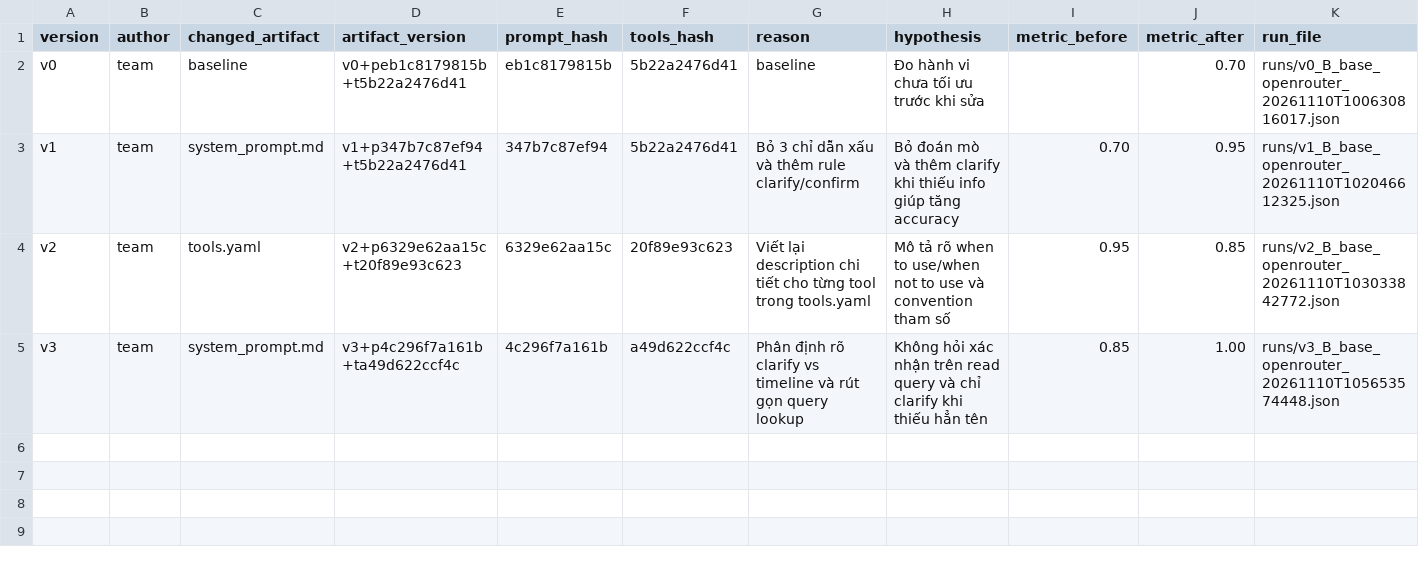
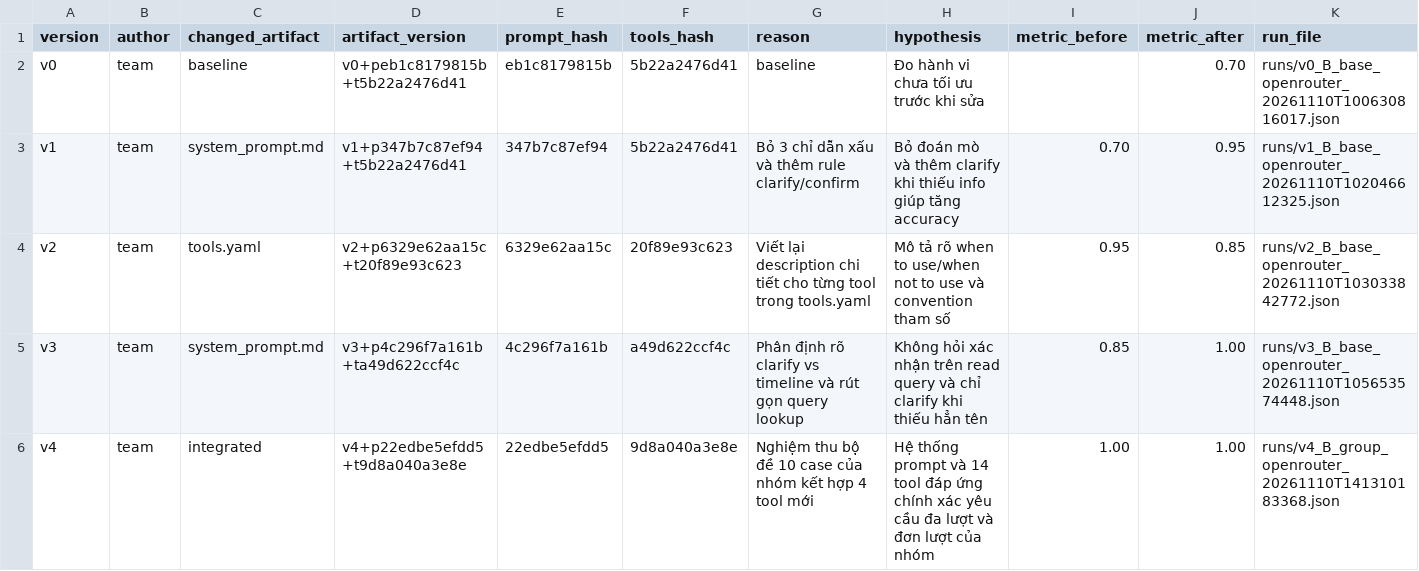
Before and after one commit to doanhnguyen28/K5-L3A-DAY03-Ollama-Prompt-Function-Calling-Tool-Design-MCP-, a CSV file: starter_v0/artifacts/version_log.csv, drawn as a sheet.

Commit message:
docs: complete REPORT.md sections and log version v4

```diff
--- a/starter_v0/artifacts/version_log.csv
+++ b/starter_v0/artifacts/version_log.csv
@@ -5 +5,2 @@ v2,team,tools.yaml,v2+p6329e62aa15c+t20f89e93c623,6329e62aa15c,20f89e93c623,Vi
 v3,team,system_prompt.md,v3+p4c296f7a161b+ta49d622ccf4c,4c296f7a161b,a49d622ccf4c,Phân định rõ clarify vs timeline và rút gọn query lookup,Không hỏi xác nhận trên read query và chỉ clarify khi thiếu hẳn tên,0.85,1.00,runs/v3_B_base_openrouter_20261110T105653574448.json
+v4,team,integrated,v4+p22edbe5efdd5+t9d8a040a3e8e,22edbe5efdd5,9d8a040a3e8e,Nghiệm thu bộ đề 10 case của nhóm kết hợp 4 tool mới,Hệ thống prompt và 14 tool đáp ứng chính xác yêu cầu đa lượt và đơn lượt của nhóm,1.00,1.00,runs/v4_B_group_openrouter_20261110T141310183368.json
```
Also changed, not shown: 2 other files.
